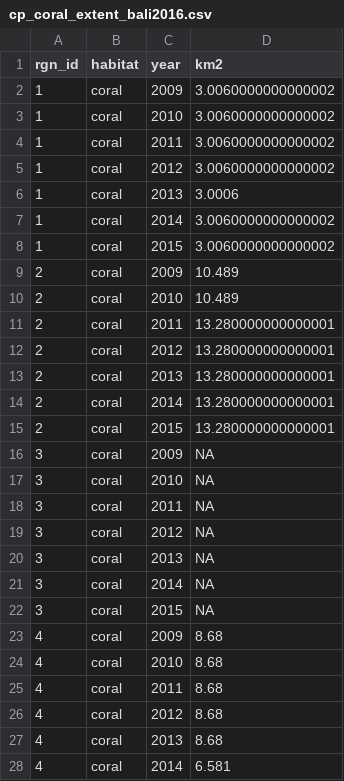
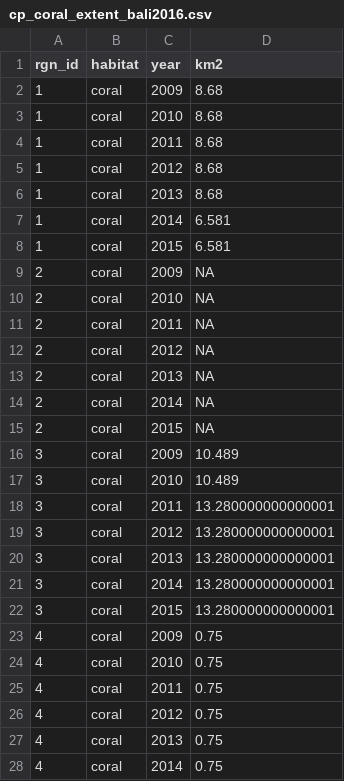
Before and after one commit to OHI-Science/bali, a CSV file: region2017/layers/cp_coral_extent_bali2016.csv, drawn as a sheet; only a part is shown; the diff covers the shown part only.

Commit message:
CP status layers

```diff
--- a/region2017/layers/cp_coral_extent_bali2016.csv
+++ b/region2017/layers/cp_coral_extent_bali2016.csv
@@ -1,28 +1,28 @@
 rgn_id,habitat,year,km2
-1,coral,2009,3.0060000000000002
-1,coral,2010,3.0060000000000002
-1,coral,2011,3.0060000000000002
-1,coral,2012,3.0060000000000002
-1,coral,2013,3.0006
-1,coral,2014,3.0060000000000002
-1,coral,2015,3.0060000000000002
-2,coral,2009,10.489
-2,coral,2010,10.489
-2,coral,2011,13.280000000000001
-2,coral,2012,13.280000000000001
-2,coral,2013,13.280000000000001
-2,coral,2014,13.280000000000001
-2,coral,2015,13.280000000000001
-3,coral,2009,NA
-3,coral,2010,NA
-3,coral,2011,NA
-3,coral,2012,NA
-3,coral,2013,NA
-3,coral,2014,NA
-3,coral,2015,NA
-4,coral,2009,8.68
-4,coral,2010,8.68
-4,coral,2011,8.68
-4,coral,2012,8.68
-4,coral,2013,8.68
-4,coral,2014,6.581
+1,coral,2009,8.68
+1,coral,2010,8.68
+1,coral,2011,8.68
+1,coral,2012,8.68
+1,coral,2013,8.68
+1,coral,2014,6.581
+1,coral,2015,6.581
+2,coral,2009,NA
+2,coral,2010,NA
+2,coral,2011,NA
+2,coral,2012,NA
+2,coral,2013,NA
+2,coral,2014,NA
+2,coral,2015,NA
+3,coral,2009,10.489
+3,coral,2010,10.489
+3,coral,2011,13.280000000000001
+3,coral,2012,13.280000000000001
+3,coral,2013,13.280000000000001
+3,coral,2014,13.280000000000001
+3,coral,2015,13.280000000000001
+4,coral,2009,0.75
+4,coral,2010,0.75
+4,coral,2011,0.75
+4,coral,2012,0.75
+4,coral,2013,0.75
+4,coral,2014,0.75
```
Also changed, not shown: 7 added rows, 7 removed rows and 22 edited cells elsewhere in this file, region2017/layers/cp_coral_health_bali2016.csv.
